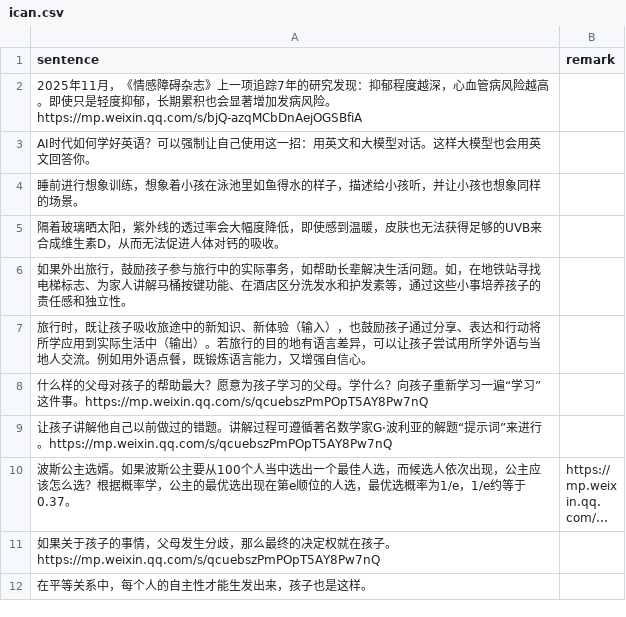
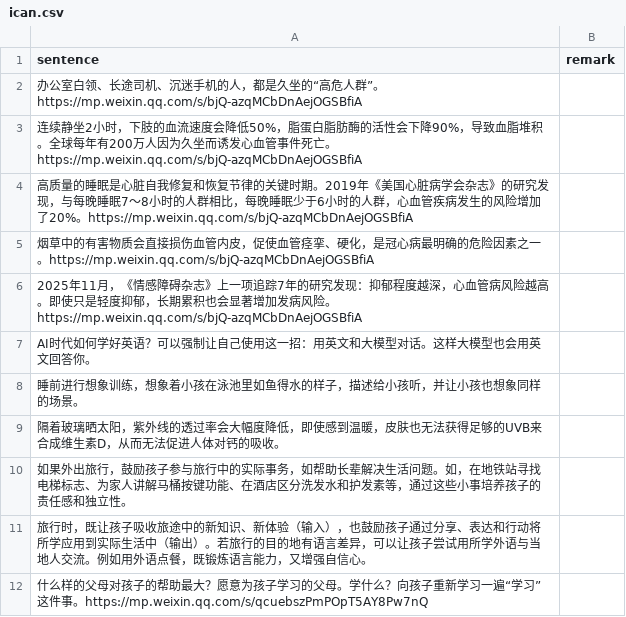
Before and after one commit to HenryLoveMiller/ja, a CSV file: ican.csv, drawn as a sheet; only a part is shown; the shorter side is filled out with more unchanged rows; long unchanged cells end in …; the diff names each change by its address in the sheet, - before the commit and + after, or states it on an @@ line.

Commit message:
Update ican.csv

```diff
--- a/ican.csv
+++ b/ican.csv
+row 2: 办公室白领、长途司机、沉迷手机的人，都是久坐的“高危人群”。https://mp.weixin.qq.com/s/bjQ-azqMCbDnAejOGSBfiA
+row 3: 连续静坐2小时，下肢的血流速度会降低50%，脂蛋白脂肪酶的活性会下降90%，导致血脂堆积。全球每年有200万人因为久坐而诱发心血管事件死亡。https://mp.weixin.qq.com/s/bjQ-azqMCbDnAejOGSBfiA
+row 4: 高质量的睡眠是心脏自我修复和恢复节律的关键时期。2019年《美国心脏病学会杂志》的研究发现，与每晚睡眠7～8小时的人群相比，每晚睡眠少于6小时的人群，心血管疾病发生的风险增加了20%。https://mp.weixin.qq.com/s/bjQ-azqMCbDnAejOGSBfiA
+row 5: 烟草中的有害物质会直接损伤血管内皮，促使血管痉挛、硬化，是冠心病最明确的危险因素之一。https://mp.weixin.qq.com/s/bjQ-azqMCbDnAejOGSBfiA
```
